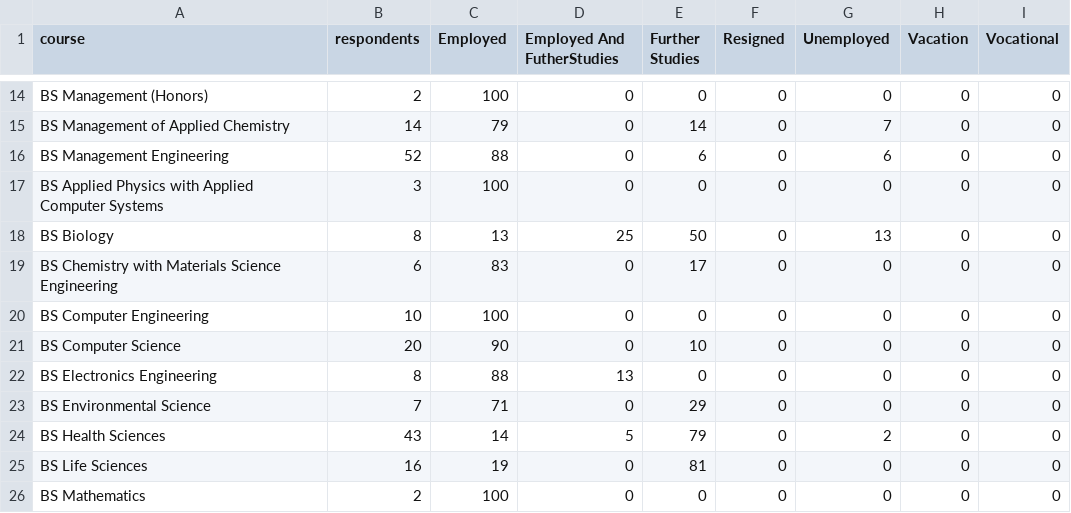
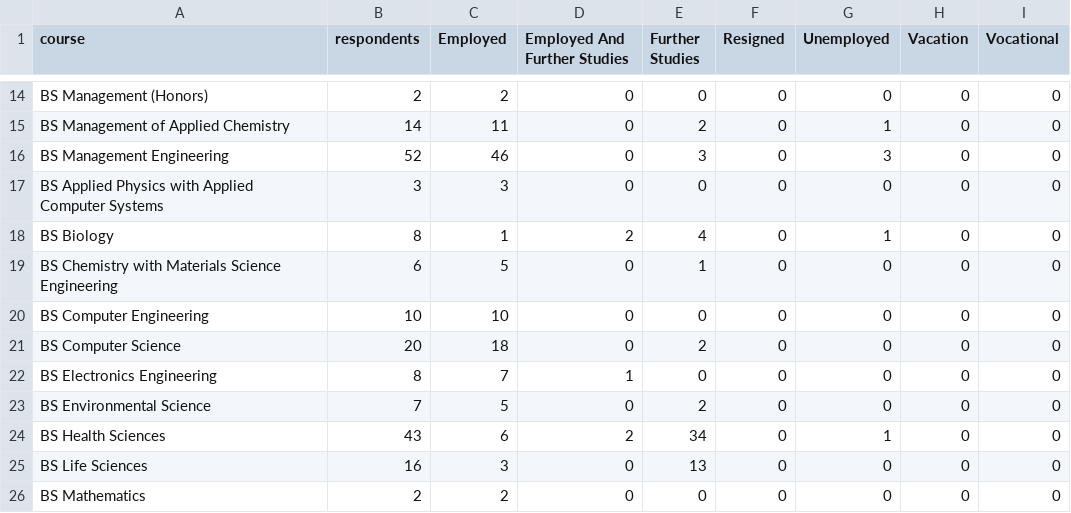
Before and after one commit to diezcami/admu-graduates, a CSV file: data/2014.csv, drawn as a sheet; only a part is shown, gaps mark what is left out; the diff covers the shown part only; the diff names each change by its address in the sheet, - before the commit and + after, or states it on an @@ line.

```diff
--- a/data/2014.csv
+++ b/data/2014.csv
-D1: Employed And FutherStudies
+D1: Employed And Further Studies
-C14 (Employed): 100
+C14 (Employed): 2
-C15 (Employed): 79
+C15 (Employed): 11
-E15 (Further Studies): 14
+E15 (Further Studies): 2
-G15 (Unemployed): 7
+G15 (Unemployed): 1
-C16 (Employed): 88
+C16 (Employed): 46
-E16 (Further Studies): 6
+E16 (Further Studies): 3
-G16 (Unemployed): 6
+G16 (Unemployed): 3
-C17 (Employed): 100
+C17 (Employed): 3
-C18 (Employed): 13
+C18 (Employed): 1
-D18 (Employed And Further Studies): 25
+D18 (Employed And Further Studies): 2
-E18 (Further Studies): 50
+E18 (Further Studies): 4
-G18 (Unemployed): 13
+G18 (Unemployed): 1
-C19 (Employed): 83
+C19 (Employed): 5
-E19 (Further Studies): 17
+E19 (Further Studies): 1
-C20 (Employed): 100
+C20 (Employed): 10
-C21 (Employed): 90
+C21 (Employed): 18
-E21 (Further Studies): 10
+E21 (Further Studies): 2
-C22 (Employed): 88
+C22 (Employed): 7
-D22 (Employed And Further Studies): 13
+D22 (Employed And Further Studies): 1
-C23 (Employed): 71
+C23 (Employed): 5
-E23 (Further Studies): 29
+E23 (Further Studies): 2
-C24 (Employed): 14
+C24 (Employed): 6
-D24 (Employed And Further Studies): 5
+D24 (Employed And Further Studies): 2
-E24 (Further Studies): 79
+E24 (Further Studies): 34
-G24 (Unemployed): 2
+G24 (Unemployed): 1
-C25 (Employed): 19
+C25 (Employed): 3
-E25 (Further Studies): 81
+E25 (Further Studies): 13
-C26 (Employed): 100
+C26 (Employed): 2
```
Also changed, not shown: 84 edited cells elsewhere in this file, 1 other file.
